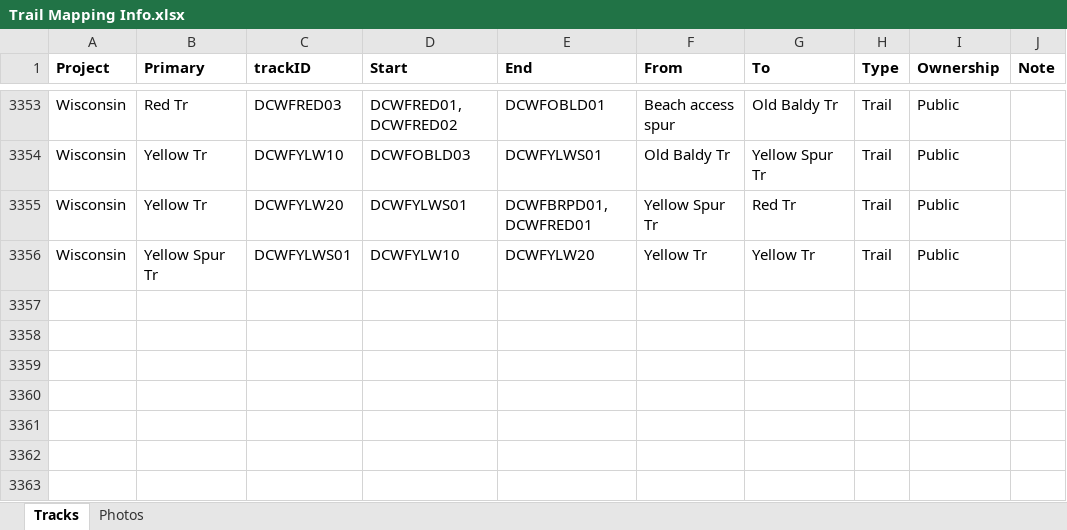
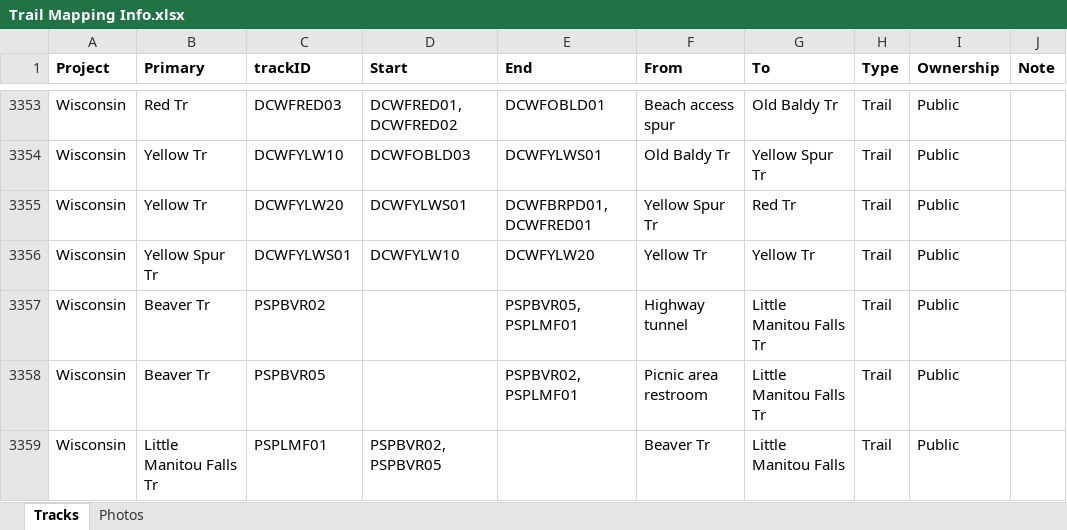
Before and after one commit to droglenc/MAPPING, an Excel workbook: Data/Trail Mapping Info.xlsx, sheet Tracks, drawn as a sheet; only a part is shown, gaps mark what is left out; values as stored, in another font and other column widths than the file's, no borders; the diff names each change by its address in the sheet, - before the commit and + after, or states it on an @@ line.

```diff
--- a/Data/Trail Mapping Info.xlsx (sheet Tracks)
+++ b/Data/Trail Mapping Info.xlsx (sheet Tracks)
+row 3357: Wisconsin | Beaver Tr | PSPBVR02 |  | PSPBVR05, PSPLMF01 | Highway tunnel | Little Manitou Falls Tr | Trail | Public
+row 3358: Wisconsin | Beaver Tr | PSPBVR05 |  | PSPBVR02, PSPLMF01 | Picnic area restroom | Little Manitou Falls Tr | Trail | Public
+row 3359: Wisconsin | Little Manitou Falls Tr | PSPLMF01 | PSPBVR02, PSPBVR05 |  | Beaver Tr | Little Manitou Falls | Trail | Public
```
Also changed, not shown: sheet Photos, 15 other files.
